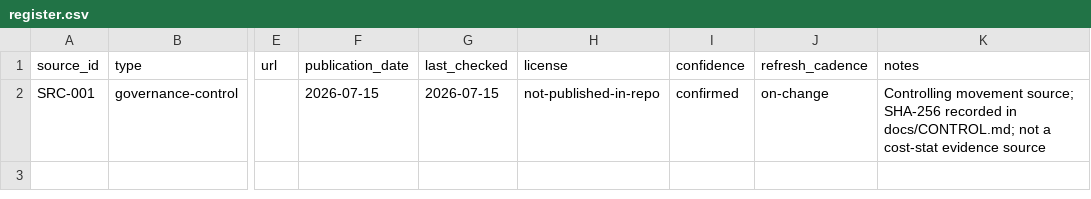
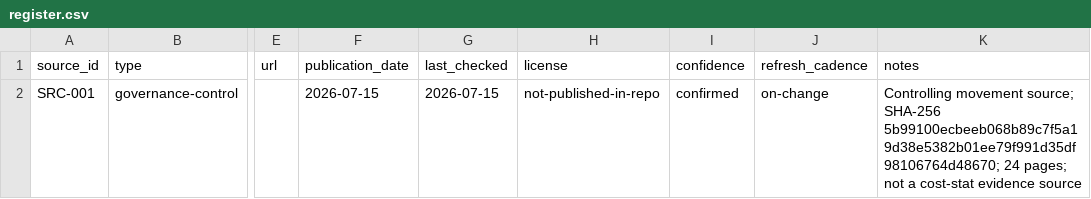
Before and after one commit to uncost-org/uncost, a CSV file: sources/register.csv, drawn as a sheet; only a part is shown, gaps mark what is left out; the diff names each change by its address in the sheet, - before the commit and + after, or states it on an @@ line.

Commit message:
Repair policy public-review conformance (#2)
Correct public-review drafts against the final external control; remove private placeholders; strengthen action-specific gates and audit invariants. No policy adopted or activated.

```diff
--- a/sources/register.csv
+++ b/sources/register.csv
-K2 (notes): …source; SHA-256 recorded in docs/CONTROL.md; not a…
+K2 (notes): …source; SHA-256 5b99100ecbeeb068b89c7f5a19d38e5382b01ee79f991d35df98106764d48670; 24 pages; not a…
```
Also changed, not shown: 15 other files.
